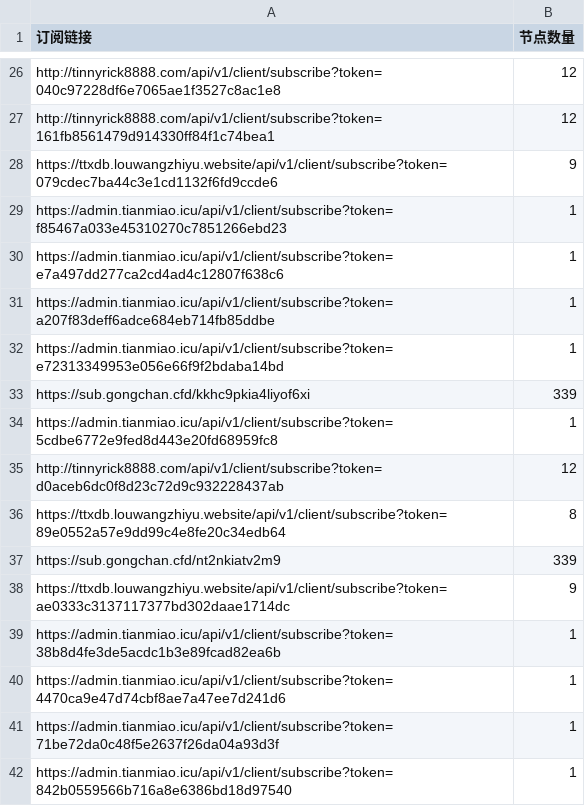
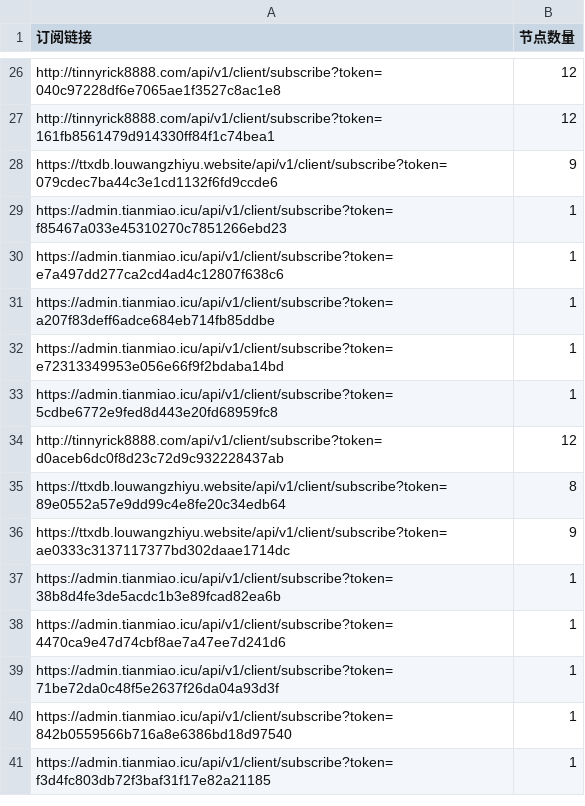
Before and after one commit to ipenwrt/Sub-Parser, a CSV file: sub_parser.csv, drawn as a sheet; only a part is shown, gaps mark what is left out; the shorter side is filled out with more unchanged rows.

```diff
--- a/sub_parser.csv
+++ b/sub_parser.csv
@@ -32,3 +32,2 @@ https://admin.tianmiao.icu/api/v1/client/subscribe?token=a207f83deff6adce684eb71
 https://admin.tianmiao.icu/api/v1/client/subscribe?token=e72313349953e056e66f9f2bdaba14bd,1
-https://sub.gongchan.cfd/kkhc9pkia4liyof6xi,339
 https://admin.tianmiao.icu/api/v1/client/subscribe?token=5cdbe6772e9fed8d443e20fd68959fc8,1
@@ -36,3 +35,2 @@ http://tinnyrick8888.com/api/v1/client/subscribe?token=d0aceb6dc0f8d23c72d9c9322
 https://ttxdb.louwangzhiyu.website/api/v1/client/subscribe?token=89e0552a57e9dd99c4e8fe20c34edb64,8
-https://sub.gongchan.cfd/nt2nkiatv2m9,339
 https://ttxdb.louwangzhiyu.website/api/v1/client/subscribe?token=ae0333c3137117377bd302daae1714dc,9
```
Also changed, not shown: 3 other files.
